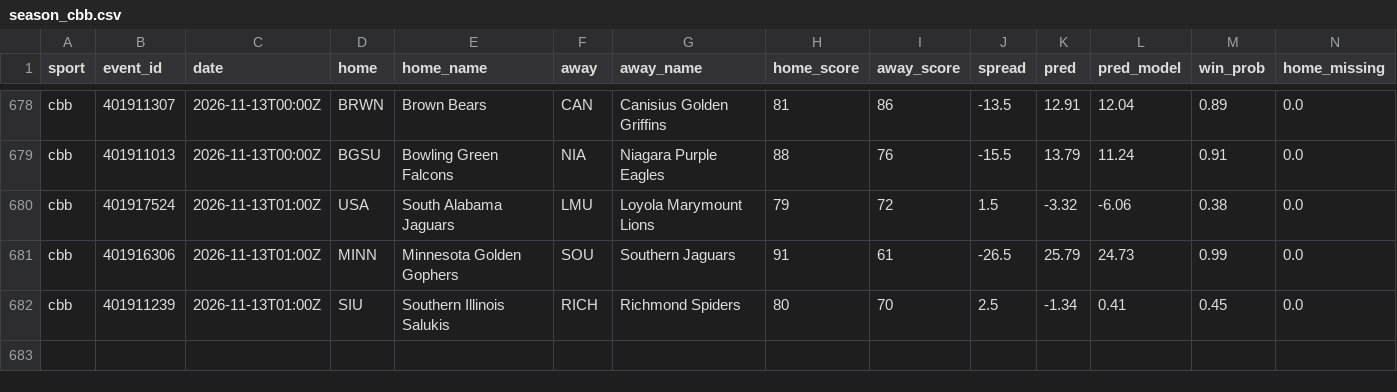
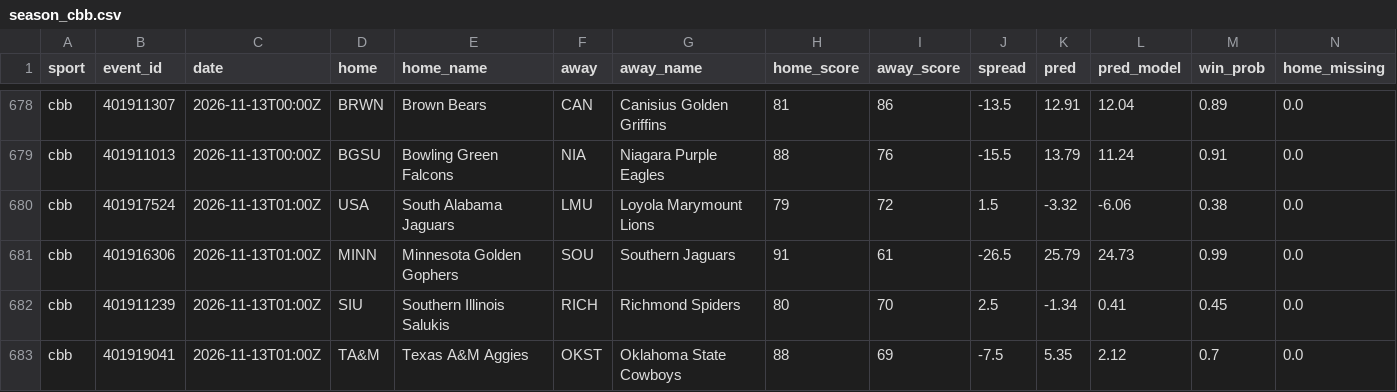
Before and after one commit to adotscotty/HandsDownAI, a CSV file: data/season_cbb.csv, drawn as a sheet; only a part is shown, gaps mark what is left out; rows hold the shown columns only; the diff names each change by its address in the sheet, - before the commit and + after, or states it on an @@ line.

```diff
--- a/data/season_cbb.csv
+++ b/data/season_cbb.csv
+row 683: cbb | 401919041 | 2026-11-13T01:00Z | TA&M | Texas A&M Aggies | OKST | Oklahoma State Cowboys | 88 | 69 | -7.5 | 5.35 | 2.12 | 0.7 | 0.0
```
Also changed, not shown: data/current_cbb.csv, data/current_nba.csv, 3 other files.
